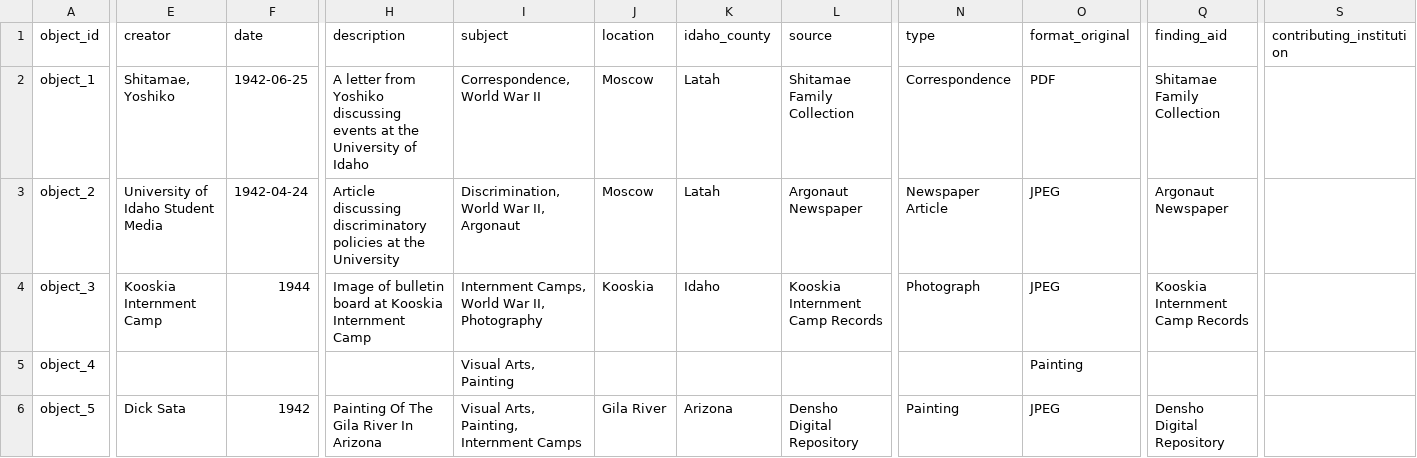
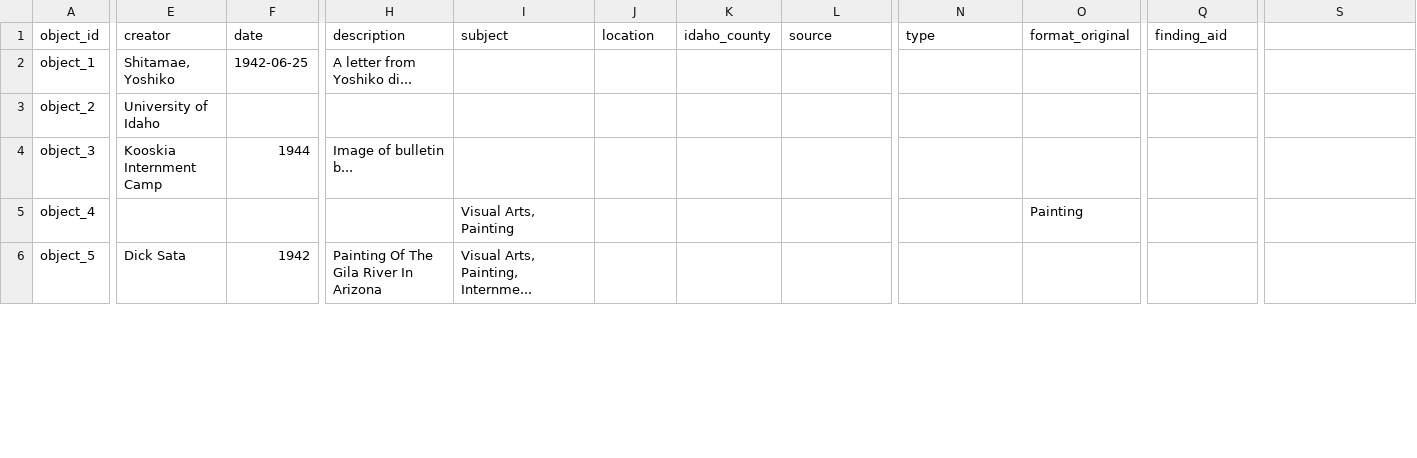
Before and after one commit to morg2269/2026-cdil-morgan-project, a CSV file: _data/vandal-metadata.csv, drawn as a sheet; only a part is shown, gaps mark what is left out; the diff covers the shown part only; the diff names each change by its address in the sheet, - before the commit and + after, or states it on an @@ line.

Commit message:
Clean CSV: normalize quoting & encoding (automated clean)

```diff
--- a/_data/vandal-metadata.csv
+++ b/_data/vandal-metadata.csv
-S1: contributing_institution
+S1: (empty)
-H2 (description): …from Yoshiko discussing events at the University of Idaho
+H2 (description): …from Yoshiko di...
-I2 (subject): Correspondence, World War II
+I2 (subject): (empty)
-J2:J3 (location): Moscow
+J2:J3 (location): (empty)
-K2:K3 (idaho_county): Latah
+K2:K3 (idaho_county): (empty)
-L2 (source): Shitamae Family Collection
+L2 (source): (empty)
-N2 (type): Correspondence
+N2 (type): (empty)
-O2 (format_original): PDF
+O2 (format_original): (empty)
-Q2 (finding_aid): Shitamae Family Collection
+Q2 (finding_aid): (empty)
-E3 (creator): University of Idaho Student Media
+E3 (creator): University of Idaho
-F3 (date): 1942-04-24
+F3 (date): (empty)
-H3 (description): Article discussing discriminatory policies at the University
+H3 (description): (empty)
-I3 (subject): Discrimination, World War II, Argonaut
+I3 (subject): (empty)
-L3 (source): Argonaut Newspaper
+L3 (source): (empty)
-N3 (type): Newspaper Article
+N3 (type): (empty)
-O3:O4 (format_original): JPEG
+O3:O4 (format_original): (empty)
-Q3 (finding_aid): Argonaut Newspaper
+Q3 (finding_aid): (empty)
-H4 (description): Image of bulletin board at Kooskia Internment Camp
+H4 (description): Image of bulletin b...
-I4 (subject): Internment Camps, World War II, Photography
+I4 (subject): (empty)
-J4 (location): Kooskia
+J4 (location): (empty)
-K4 (idaho_county): Idaho
+K4 (idaho_county): (empty)
-L4 (source): Kooskia Internment Camp Records
+L4 (source): (empty)
-N4 (type): Photograph
+N4 (type): (empty)
-Q4 (finding_aid): Kooskia Internment Camp Records
+Q4 (finding_aid): (empty)
-I6 (subject): Visual Arts, Painting, Internment Camps
+I6 (subject): Visual Arts, Painting, Internme...
-J6 (location): Gila River
+J6 (location): (empty)
-K6 (idaho_county): Arizona
+K6 (idaho_county): (empty)
-L6 (source): Densho Digital Repository
+L6 (source): (empty)
-N6 (type): Painting
+N6 (type): (empty)
-O6 (format_original): JPEG
+O6 (format_original): (empty)
-Q6 (finding_aid): Densho Digital Repository
+Q6 (finding_aid): (empty)
```
Also changed, not shown: 93 edited cells elsewhere in this file.
